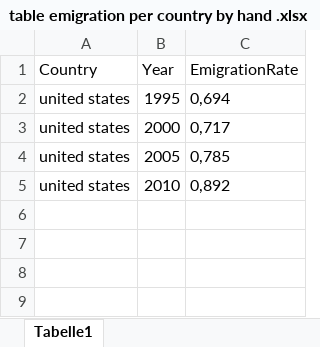
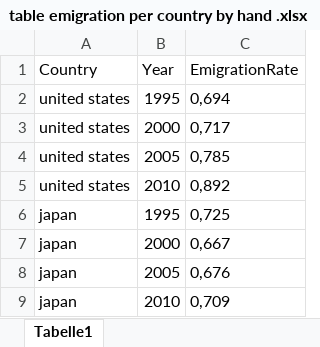
Before and after one commit to mfrueggvc/CMT-Migration, an Excel workbook: table emigration per country by hand .xlsx, sheet Tabelle1, drawn as a sheet; values as stored, in another font and other column widths than the file's, no borders; the diff names each change by its address in the sheet, - before the commit and + after, or states it on an @@ line.

Commit message:
table by hand

```diff
--- a/table emigration per country by hand .xlsx (sheet Tabelle1)
+++ b/table emigration per country by hand .xlsx (sheet Tabelle1)
+row 6: japan | 1995 | 0,725
+row 7: japan | 2000 | 0,667
+row 8: japan | 2005 | 0,676
+row 9: japan | 2010 | 0,709
```
